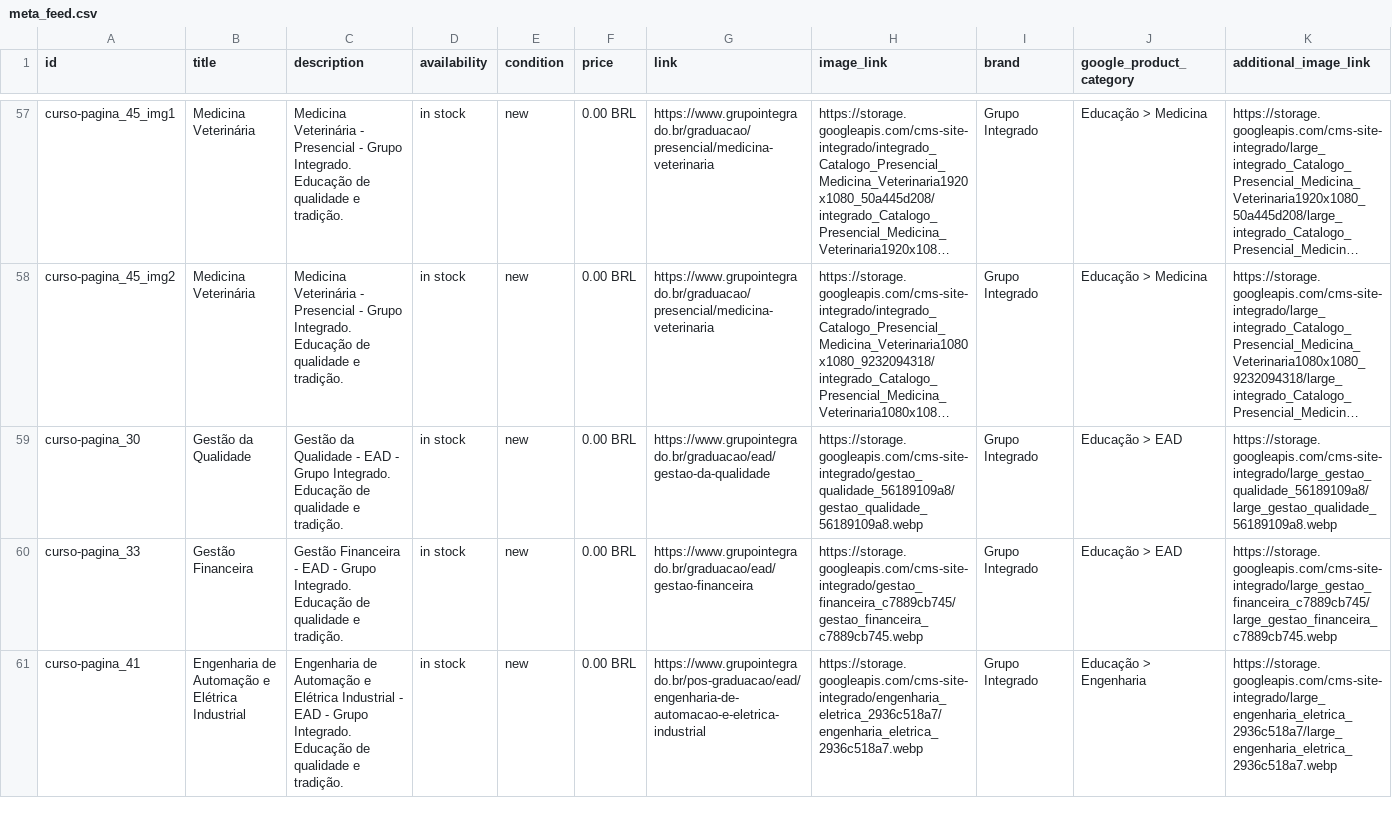
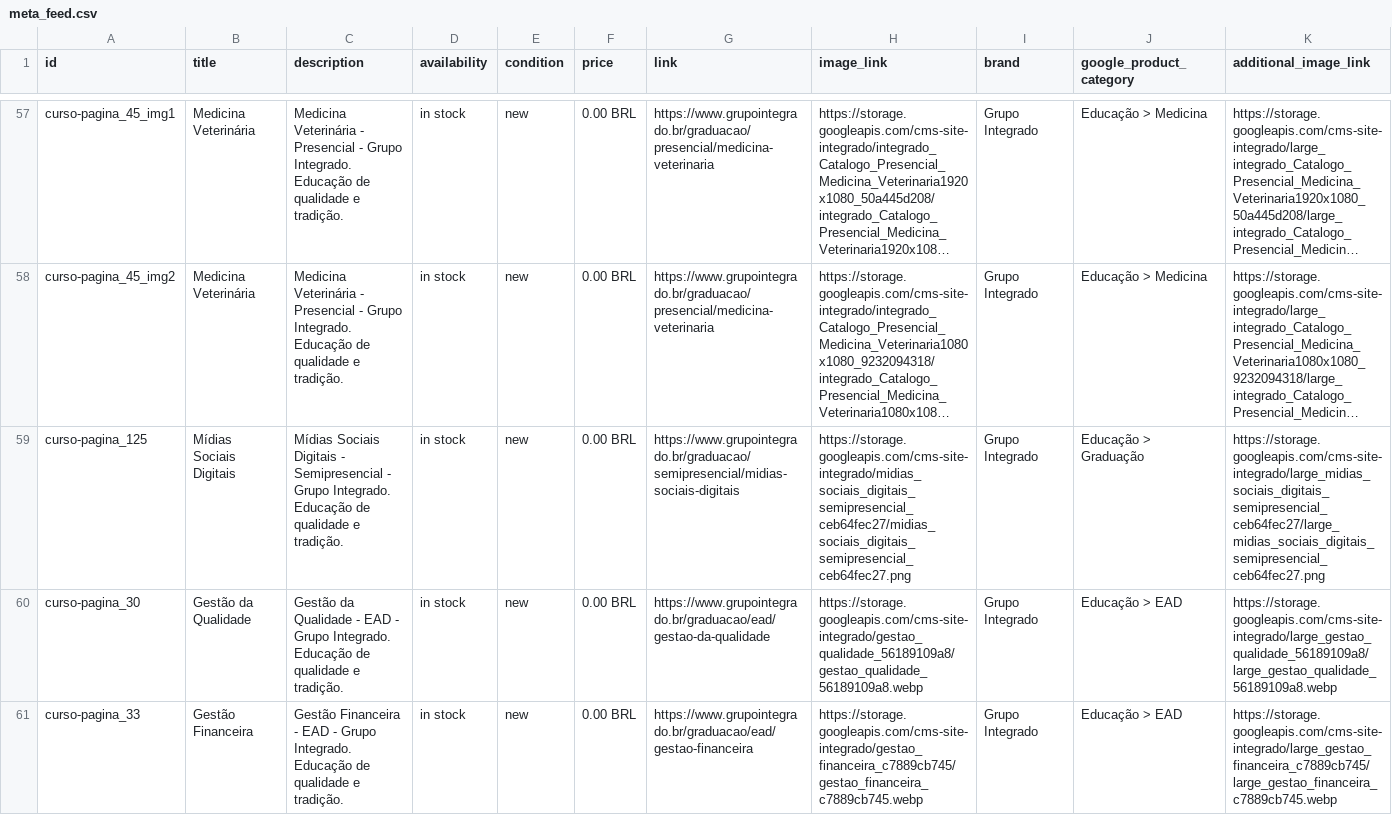
Before and after one commit to Badizan/meta-feed-grupo-integrado, a CSV file: meta_feed.csv, drawn as a sheet; only a part is shown, gaps mark what is left out; the shorter side is filled out with more unchanged rows; long unchanged cells end in …; rows hold the shown columns only; the diff covers the shown part only; the diff names each change by its address in the sheet, - before the commit and + after, or states it on an @@ line.

```diff
--- a/meta_feed.csv
+++ b/meta_feed.csv
+row 59: curso-pagina_125 | Mídias Sociais Digitais | Mídias Sociais Digitais - Semipresencial - Grupo Integrado. Educação de qualidade e tradição. | in stock | new | 0.00 BRL | https://www.grupointegrado.br/graduacao/semipresencial/midias-sociais-digitais | https://storage.googleapis.com/cms-site-integrado/midias_sociais_digitais_semipresencial_ceb64fec27/midias_sociais_digitais_semipresencial_ceb64fec27.png | Grupo Integrado | Educação > Graduação | https://storage.googleapis.com/cms-site-integrado/large_midias_sociais_digitais_semipresencial_ceb64fec27/large_midias_sociais_digitais_semipresencial_ceb64fec27.png
```
Also changed, not shown: 1 added row elsewhere in this file.
